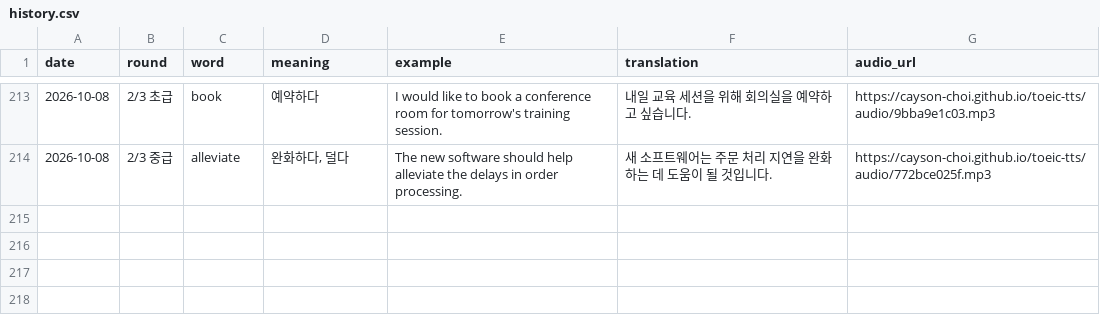
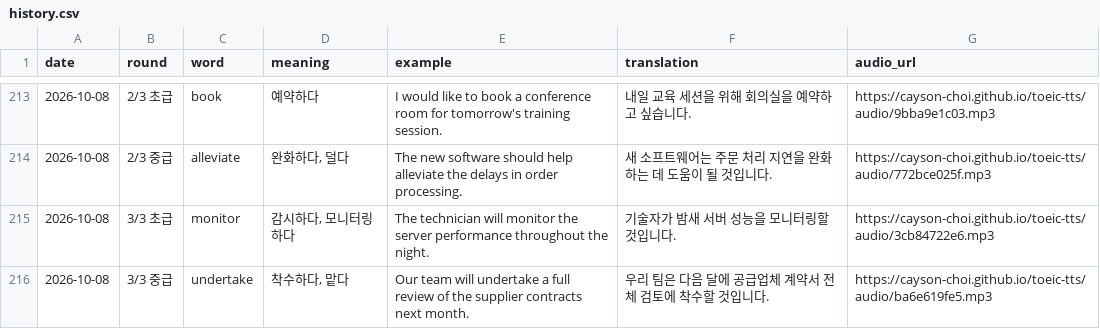
Before and after one commit to Cayson-Choi/toeic-tts, a CSV file: history.csv, drawn as a sheet; only a part is shown, gaps mark what is left out; the diff names each change by its address in the sheet, - before the commit and + after, or states it on an @@ line.

```diff
--- a/history.csv
+++ b/history.csv
+row 215: 2026-10-08 | 3/3 초급 | monitor | 감시하다, 모니터링하다 | The technician will monitor the server performance throughout the night. | 기술자가 밤새 서버 성능을 모니터링할 것입니다. | https://cayson-choi.github.io/toeic-tts/audio/3cb84722e6.mp3
+row 216: 2026-10-08 | 3/3 중급 | undertake | 착수하다, 맡다 | Our team will undertake a full review of the supplier contracts next month. | 우리 팀은 다음 달에 공급업체 계약서 전체 검토에 착수할 것입니다. | https://cayson-choi.github.io/toeic-tts/audio/ba6e619fe5.mp3
```
